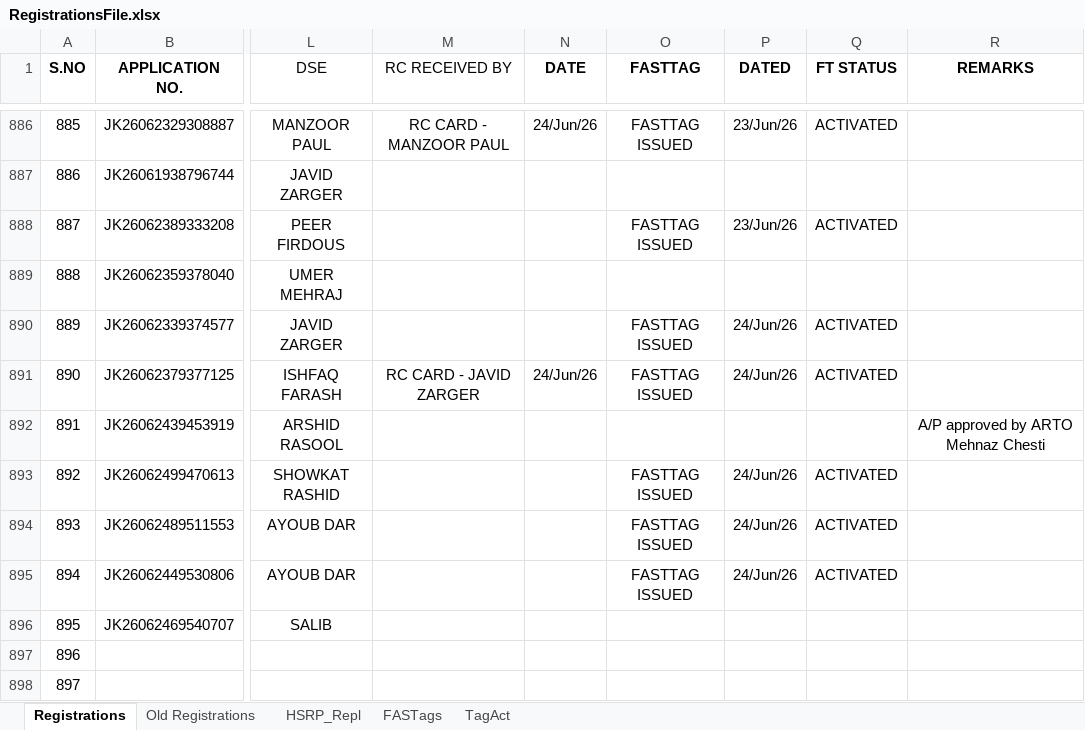
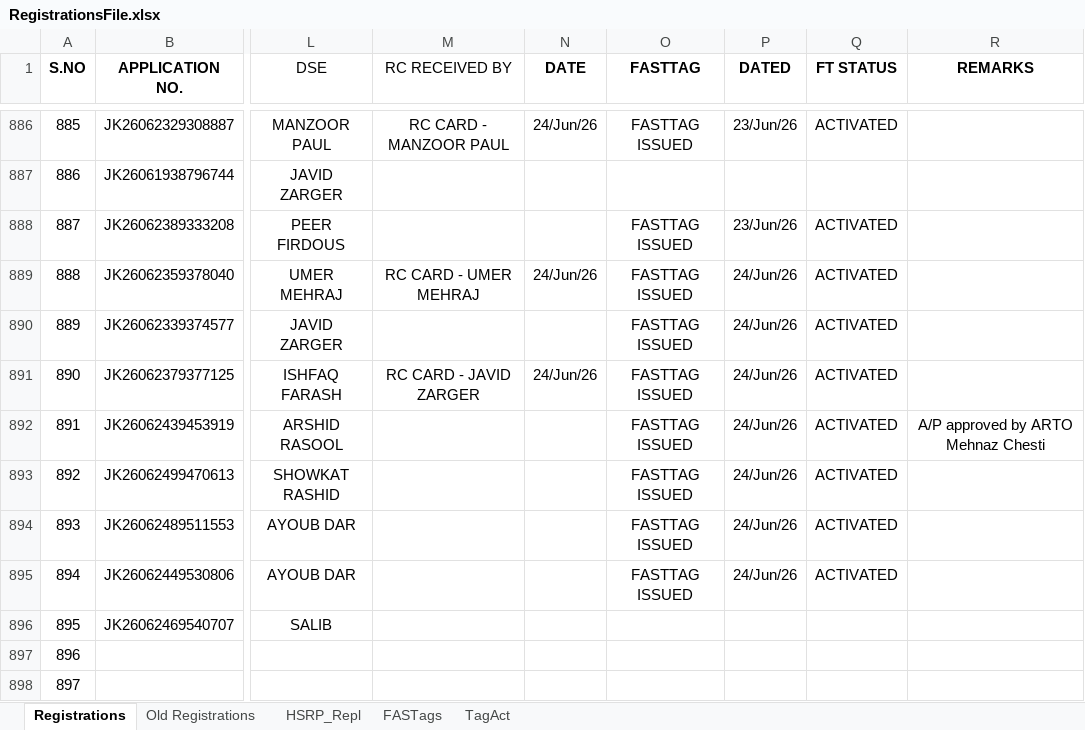
Before and after one commit to adilahmadsofi-ck/Documents, an Excel workbook: RegistrationsFile.xlsx, sheet Registrations, drawn as a sheet; only a part is shown, gaps mark what is left out; values as stored, in another font and other column widths than the file's, no borders; conditional formats and table styles not drawn; the diff names each change by its address in the sheet, - before the commit and + after, or states it on an @@ line.

Commit message:
Update RegistrationsFile.xlsx

```diff
--- a/RegistrationsFile.xlsx (sheet Registrations)
+++ b/RegistrationsFile.xlsx (sheet Registrations)
-M889 (RC RECEIVED BY): (empty)
+M889 (RC RECEIVED BY): RC CARD - UMER MEHRAJ
-N889 (DATE): (empty)
+N889 (DATE): 24/Jun/26
-O889 (FASTTAG): (empty)
+O889 (FASTTAG): FASTTAG ISSUED
-P889 (DATED): (empty)
+P889 (DATED): 24/Jun/26
-Q889 (FT STATUS): (empty)
+Q889 (FT STATUS): ACTIVATED
-O892 (FASTTAG): (empty)
+O892 (FASTTAG): FASTTAG ISSUED
-P892 (DATED): (empty)
+P892 (DATED): 24/Jun/26
-Q892 (FT STATUS): (empty)
+Q892 (FT STATUS): ACTIVATED
```
Also changed, not shown: sheet FASTags.
